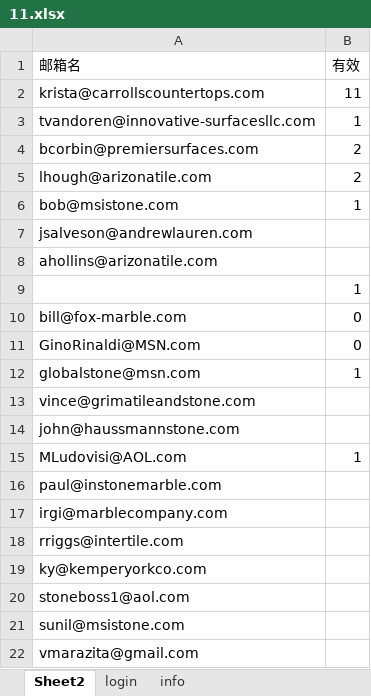
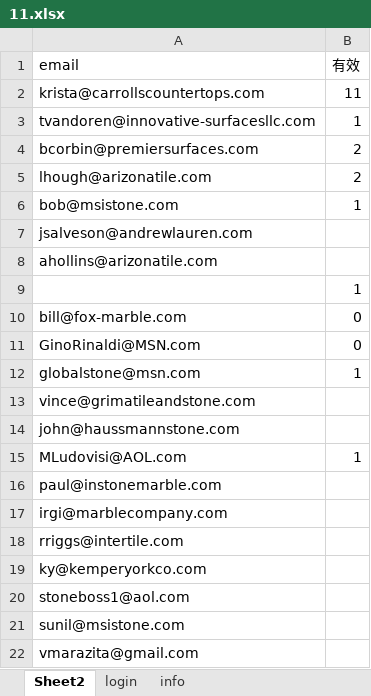
Before and after one commit to MaouLuo/Other, an Excel workbook: 11.xlsx, sheet Sheet2, drawn as a sheet; values as stored, in another font and other column widths than the file's, no borders; the diff names each change by its address in the sheet, - before the commit and + after, or states it on an @@ line.

Commit message:
validate_email编程

```diff
--- a/11.xlsx (sheet Sheet2)
+++ b/11.xlsx (sheet Sheet2)
-A1: 邮箱名
+A1: email
```
Also changed, not shown: 5 other files.
